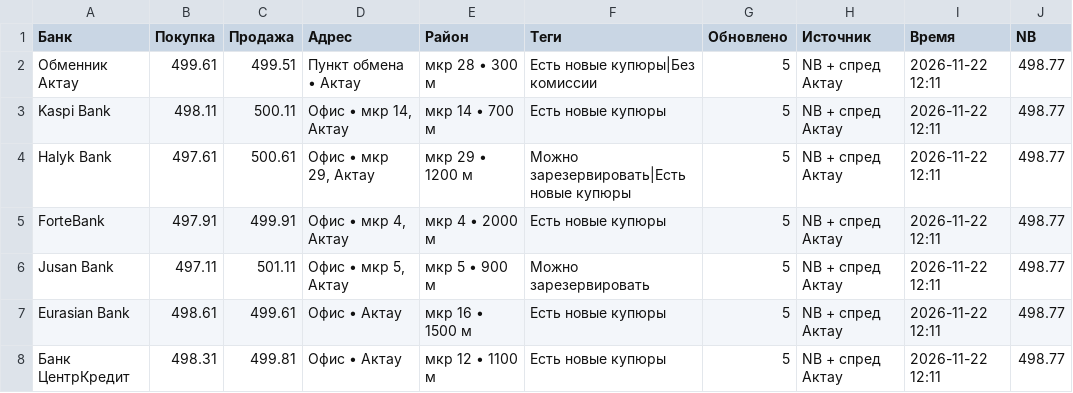
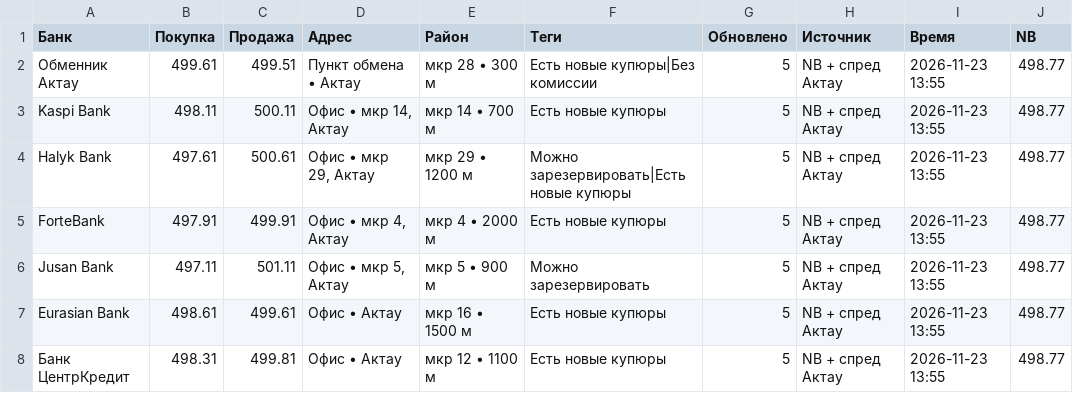
Before and after one commit to aminassov/valuta_app, a CSV file: banks_aktau.csv, drawn as a sheet.

Commit message:
update banks

```diff
--- a/banks_aktau.csv
+++ b/banks_aktau.csv
@@ -1,8 +1,8 @@
 Банк,Покупка,Продажа,Адрес,Район,Теги,Обновлено,Источник,Время,NB
-Обменник Актау,499.61,499.51,Пункт обмена • Актау,мкр 28 • 300 м,Есть новые купюры|Без комиссии,5,NB + спред Актау,2026-11-22 12:11,498.77
-Kaspi Bank,498.11,500.11,"Офис • мкр 14, Актау",мкр 14 • 700 м,Есть новые купюры,5,NB + спред Актау,2026-11-22 12:11,498.77
-Halyk Bank,497.61,500.61,"Офис • мкр 29, Актау",мкр 29 • 1200 м,Можно зарезервировать|Есть новые купюры,5,NB + спред Актау,2026-11-22 12:11,498.77
-ForteBank,497.91,499.91,"Офис • мкр 4, Актау",мкр 4 • 2000 м,Есть новые купюры,5,NB + спред Актау,2026-11-22 12:11,498.77
-Jusan Bank,497.11,501.11,"Офис • мкр 5, Актау",мкр 5 • 900 м,Можно зарезервировать,5,NB + спред Актау,2026-11-22 12:11,498.77
-Eurasian Bank,498.61,499.61,Офис • Актау,мкр 16 • 1500 м,Есть новые купюры,5,NB + спред Актау,2026-11-22 12:11,498.77
-Банк ЦентрКредит,498.31,499.81,Офис • Актау,мкр 12 • 1100 м,Есть новые купюры,5,NB + спред Актау,2026-11-22 12:11,498.77
+Обменник Актау,499.61,499.51,Пункт обмена • Актау,мкр 28 • 300 м,Есть новые купюры|Без комиссии,5,NB + спред Актау,2026-11-23 13:55,498.77
+Kaspi Bank,498.11,500.11,"Офис • мкр 14, Актау",мкр 14 • 700 м,Есть новые купюры,5,NB + спред Актау,2026-11-23 13:55,498.77
+Halyk Bank,497.61,500.61,"Офис • мкр 29, Актау",мкр 29 • 1200 м,Можно зарезервировать|Есть новые купюры,5,NB + спред Актау,2026-11-23 13:55,498.77
+ForteBank,497.91,499.91,"Офис • мкр 4, Актау",мкр 4 • 2000 м,Есть новые купюры,5,NB + спред Актау,2026-11-23 13:55,498.77
+Jusan Bank,497.11,501.11,"Офис • мкр 5, Актау",мкр 5 • 900 м,Можно зарезервировать,5,NB + спред Актау,2026-11-23 13:55,498.77
+Eurasian Bank,498.61,499.61,Офис • Актау,мкр 16 • 1500 м,Есть новые купюры,5,NB + спред Актау,2026-11-23 13:55,498.77
+Банк ЦентрКредит,498.31,499.81,Офис • Актау,мкр 12 • 1100 м,Есть новые купюры,5,NB + спред Актау,2026-11-23 13:55,498.77
```
